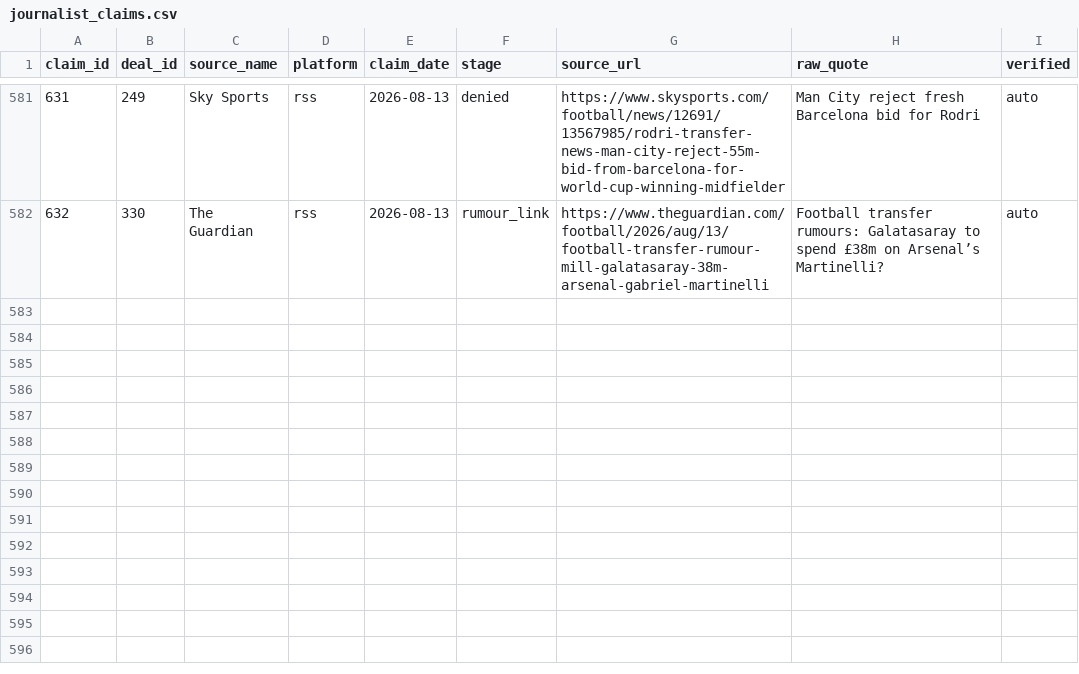
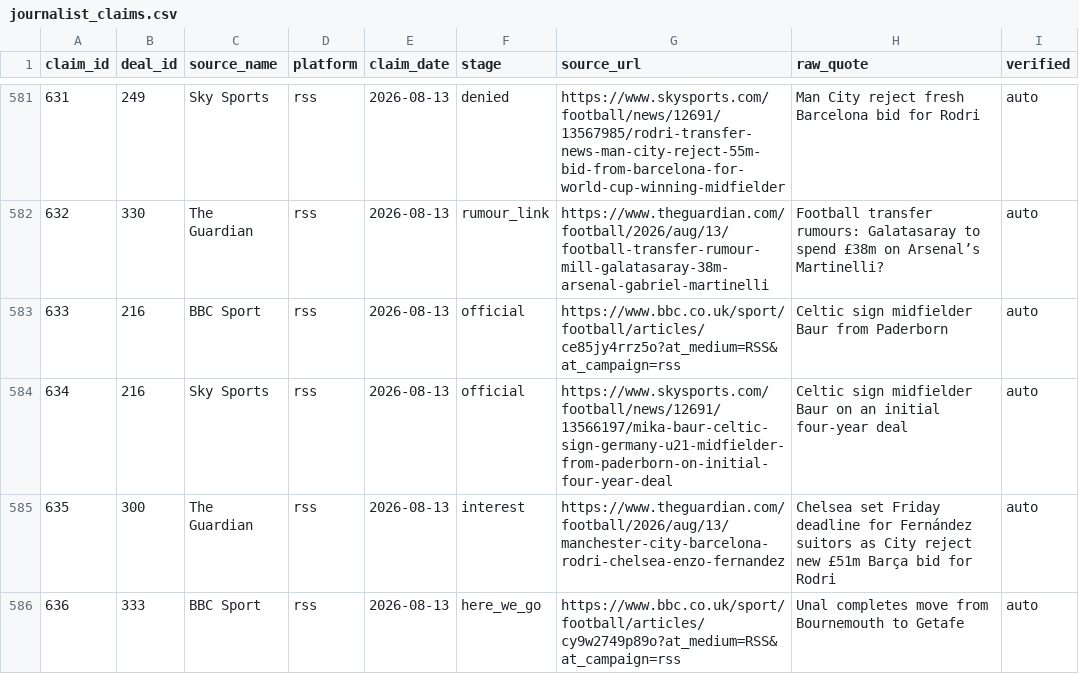
Before and after one commit to har27il/transfer-truth, a CSV file: ground-truth/journalist_claims.csv, drawn as a sheet; only a part is shown, gaps mark what is left out.

```diff
--- a/ground-truth/journalist_claims.csv
+++ b/ground-truth/journalist_claims.csv
@@ -582 +582,5 @@ claim_id,deal_id,source_name,platform,claim_date,stage,source_url,raw_quote,veri
 632,330,The Guardian,rss,2026-08-13,rumour_link,https://www.theguardian.com/football/2026/aug/13/football-transfer-rumour-mill-galatasaray-38m-arsenal-gabriel-martinelli,Football transfer rumours: Galatasaray to spend £38m on Arsenal’s Martinelli?,auto
+633,216,BBC Sport,rss,2026-08-13,official,https://www.bbc.co.uk/sport/football/articles/ce85jy4rrz5o?at_medium=RSS&at_campaign=rss,Celtic sign midfielder Baur from Paderborn,auto
+634,216,Sky Sports,rss,2026-08-13,official,https://www.skysports.com/football/news/12691/13566197/mika-baur-celtic-sign-germany-u21-midfielder-from-paderborn-on-initial-four-year-deal,Celtic sign midfielder Baur on an initial four-year deal,auto
+635,300,The Guardian,rss,2026-08-13,interest,https://www.theguardian.com/football/2026/aug/13/manchester-city-barcelona-rodri-chelsea-enzo-fernandez,Chelsea set Friday deadline for Fernández suitors as City reject new £51m Barça bid for Rodri,auto
+636,333,BBC Sport,rss,2026-08-13,here_we_go,https://www.bbc.co.uk/sport/football/articles/cy9w2749p89o?at_medium=RSS&at_campaign=rss,Unal completes move from Bournemouth to Getafe,auto
```
Also changed, not shown: ground-truth/deals.csv, 2 other files.
